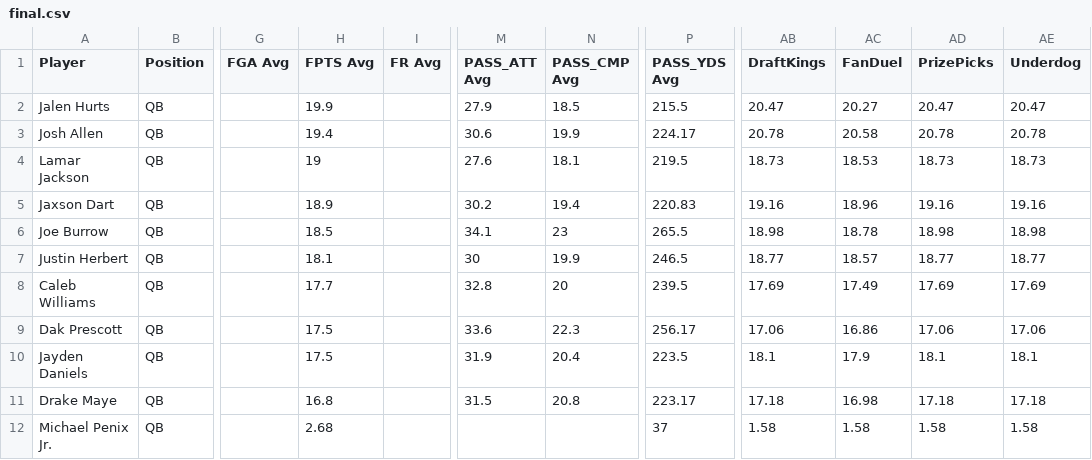
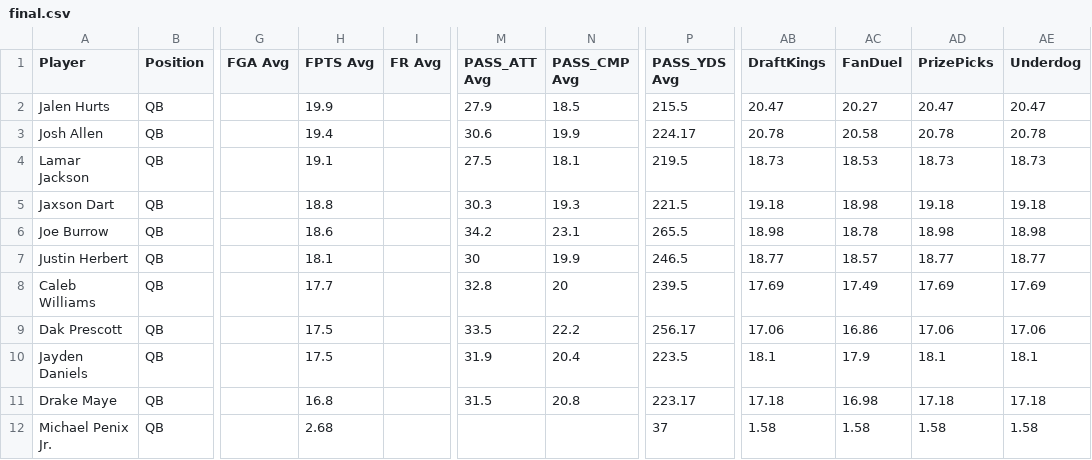
Before and after one commit to 925Sports/925Sports-nfl-dfs-data, a CSV file: final.csv, drawn as a sheet; only a part is shown, gaps mark what is left out; the diff covers the shown part only; the diff names each change by its address in the sheet, - before the commit and + after, or states it on an @@ line.

```diff
--- a/final.csv
+++ b/final.csv
-H4 (FPTS Avg): 19
+H4 (FPTS Avg): 19.1
-M4 (PASS_ATT Avg): 27.6
+M4 (PASS_ATT Avg): 27.5
-H5 (FPTS Avg): 18.9
+H5 (FPTS Avg): 18.8
-M5 (PASS_ATT Avg): 30.2
+M5 (PASS_ATT Avg): 30.3
-N5 (PASS_CMP Avg): 19.4
+N5 (PASS_CMP Avg): 19.3
-P5 (PASS_YDS Avg): 220.83
+P5 (PASS_YDS Avg): 221.5
-AB5 (DraftKings): 19.16
+AB5 (DraftKings): 19.18
-AC5 (FanDuel): 18.96
+AC5 (FanDuel): 18.98
-AD5 (PrizePicks): 19.16
+AD5 (PrizePicks): 19.18
-AE5 (Underdog): 19.16
+AE5 (Underdog): 19.18
-H6 (FPTS Avg): 18.5
+H6 (FPTS Avg): 18.6
-M6 (PASS_ATT Avg): 34.1
+M6 (PASS_ATT Avg): 34.2
-N6 (PASS_CMP Avg): 23
+N6 (PASS_CMP Avg): 23.1
-M9 (PASS_ATT Avg): 33.6
+M9 (PASS_ATT Avg): 33.5
-N9 (PASS_CMP Avg): 22.3
+N9 (PASS_CMP Avg): 22.2
```
Also changed, not shown: 1 added row, 1 removed row and 26 edited cells elsewhere in this file, players.csv, 1 other file.
